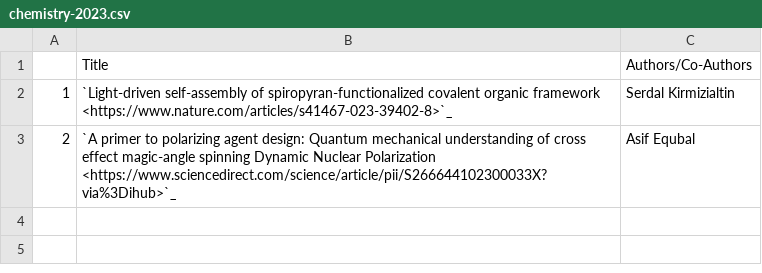
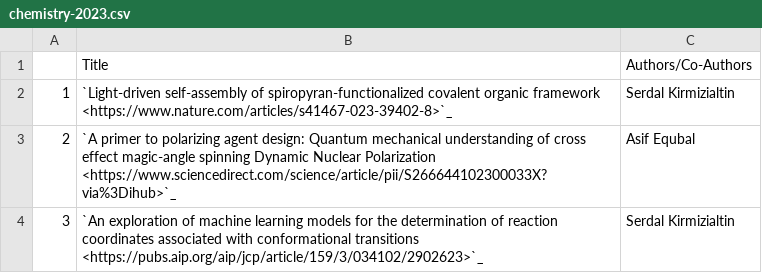
Before and after one commit to NYUAD-CRC/crc-docs, a CSV file: source/hpc/research/data/chemistry-2023.csv, drawn as a sheet.

```diff
--- a/source/hpc/research/data/chemistry-2023.csv
+++ b/source/hpc/research/data/chemistry-2023.csv
@@ -3 +3,2 @@
 2,`A primer to polarizing agent design: Quantum mechanical understanding of cross effect magic-angle spinning Dynamic Nuclear Polarization <https://www.sciencedirect.com/science/article/pii/S266644102300033X?via%3Dihub>`_,Asif Equbal
+3,`An exploration of machine learning models for the determination of reaction coordinates associated with conformational transitions  <https://pubs.aip.org/aip/jcp/article/159/3/034102/2902623>`_,Serdal Kirmizialtin
```
Also changed, not shown: source/hpc/research/data/computer-2023.csv, 1 other file.
